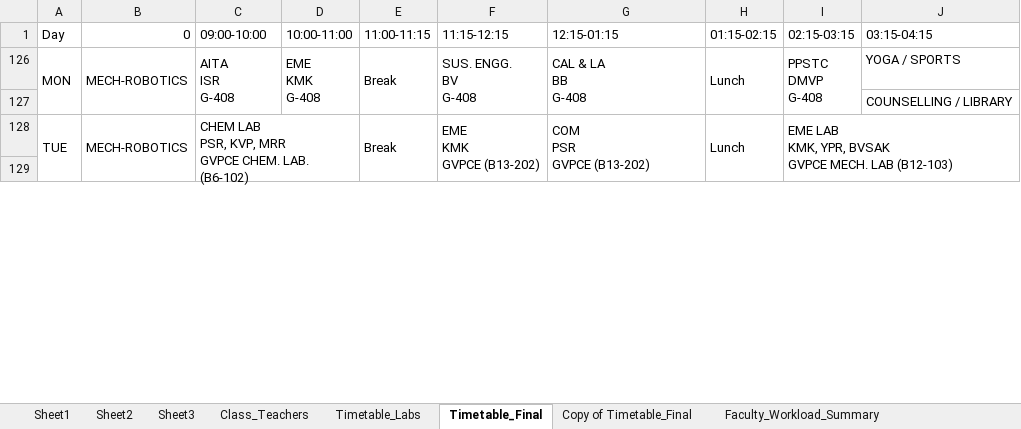
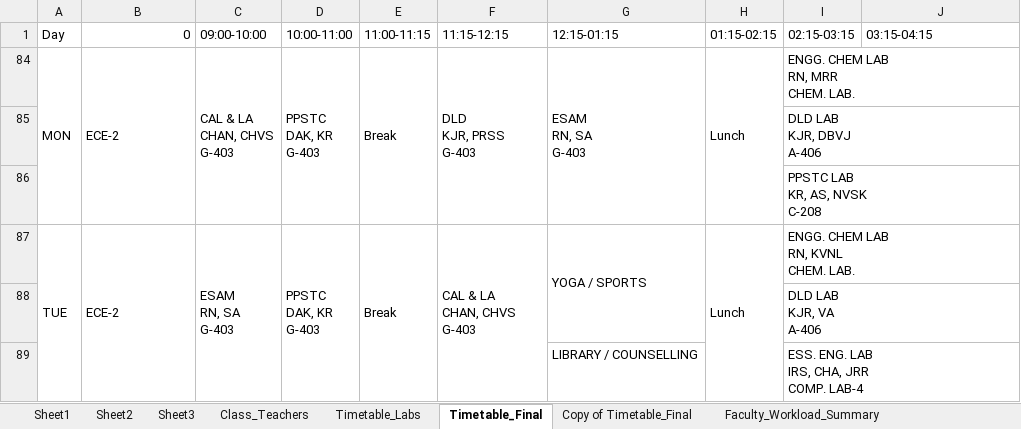
Before and after one commit to saran-neralla7/tt-analytics, an Excel workbook: timetables/1st Sem TIME TABLE 2026-2027_1.1.xlsx, sheet Timetable_Final, drawn as a sheet; only a part is shown; values as stored, in another font and other column widths than the file's, no cell formats; charts and pictures not drawn; removed rows and columns are numbered as before the commit, all else as after; ↵ is a line break in a cell; the diff covers the shown part only; the diff names each change by its address in the sheet, - before the commit and + after, or states it on an @@ line.

Commit message:
update: achieve ZERO college-wide collisions, sync CHEMICAL, CIVIL, CSE-2, AI&ML-2 & ECE-2 swaps from Timetable_Final (Oct 13 20:11)

```diff
--- a/timetables/1st Sem TIME TABLE 2026-2027_1.1.xlsx (sheet Timetable_Final)
+++ b/timetables/1st Sem TIME TABLE 2026-2027_1.1.xlsx (sheet Timetable_Final)
-B84 (0): MECH-ROBOTICS
+B84 (0): ECE-2
-C84 (09:00-10:00): AITA ↵ ISR ↵ G-408
+C84 (09:00-10:00): CAL & LA ↵ CHAN, CHVS ↵ G-403
-D84 (10:00-11:00): EME ↵ KMK ↵ G-408
+D84 (10:00-11:00): PPSTC ↵ DAK, KR ↵ G-403
-F84 (11:15-12:15): SUS. ENGG. ↵ BV ↵ G-408
+F84 (11:15-12:15): DLD ↵ KJR, PRSS ↵ G-403
-G84 (12:15-01:15): CAL & LA ↵ BB ↵ G-408
+G84 (12:15-01:15): ESAM ↵ RN, SA ↵ G-403
-I84 (02:15-03:15): PPSTC ↵ DMVP ↵ G-408
+I84 (02:15-03:15): ENGG. CHEM LAB ↵ RN, MRR ↵ CHEM. LAB.
-I126:I127 merged
+I84:J84 merged
-J84 (03:15-04:15): YOGA / SPORTS
+J84 (03:15-04:15): (empty)
-row 127:  |  |  |  |  |  |  |  |  | COUNSELLING / LIBRARY
@@ row 85 unhidden:  |  |  |  |  |  |  |  | DLD LAB ↵ KJR, DBVJ ↵ A-406 @@
@@ row 86 unhidden:  |  |  |  |  |  |  |  | PPSTC LAB ↵ KR, AS, NVSK ↵ C-208 @@
-B87 (0): MECH-ROBOTICS
+B87 (0): ECE-2
-C87 (09:00-10:00): CHEM LAB ↵ PSR, KVP, MRR ↵ GVPCE CHEM. LAB. (B6-102)
+C87 (09:00-10:00): ESAM ↵ RN, SA ↵ G-403
-C128:D129 merged
+C87:C89 merged
-D87 (10:00-11:00): (empty)
+D87 (10:00-11:00): PPSTC ↵ DAK, KR ↵ G-403
+D87:D89 merged
-F87 (11:15-12:15): EME ↵ KMK ↵ GVPCE (B13-202)
+F87 (11:15-12:15): CAL & LA ↵ CHAN, CHVS ↵ G-403
-G87 (12:15-01:15): COM ↵ PSR ↵ GVPCE (B13-202)
+G87 (12:15-01:15): YOGA / SPORTS
-I87 (02:15-03:15): EME LAB ↵ KMK, YPR, BVSAK ↵ GVPCE MECH. LAB (B12-103)
+I87 (02:15-03:15): ENGG. CHEM LAB ↵ RN, KVNL ↵ CHEM. LAB.
-I128:J129 merged
+I87:J87 merged
-I88 (02:15-03:15): (empty)
+I88 (02:15-03:15): DLD LAB ↵ KJR, VA ↵ A-406
+I88:J88 merged
@@ row 89 unhidden:  |  |  |  |  |  | LIBRARY / COUNSELLING |  | ESS. ENG. LAB ↵ IRS, CHA, JRR ↵ COMP. LAB-4 @@
```
Also changed, not shown: 1 removed row, 4 hidden or unhidden rows, 21 edited cells and merged cells elsewhere in this sheet, cell formats, hidden cells, 1 other file.
